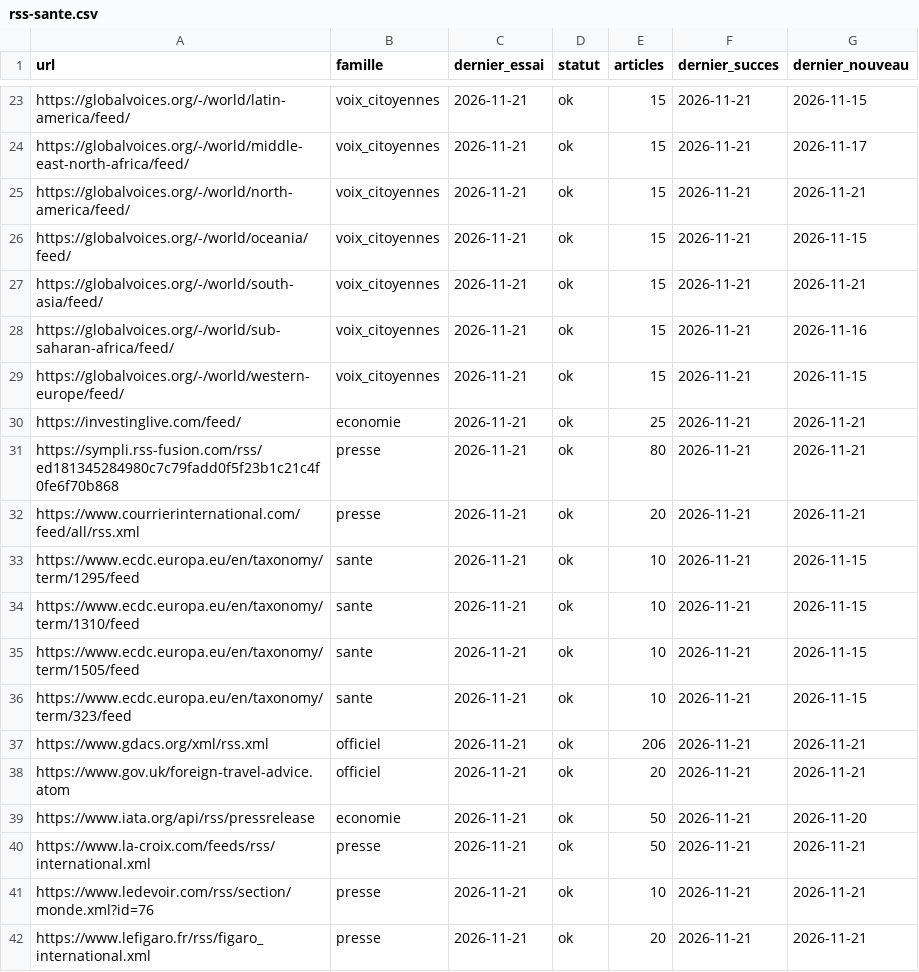
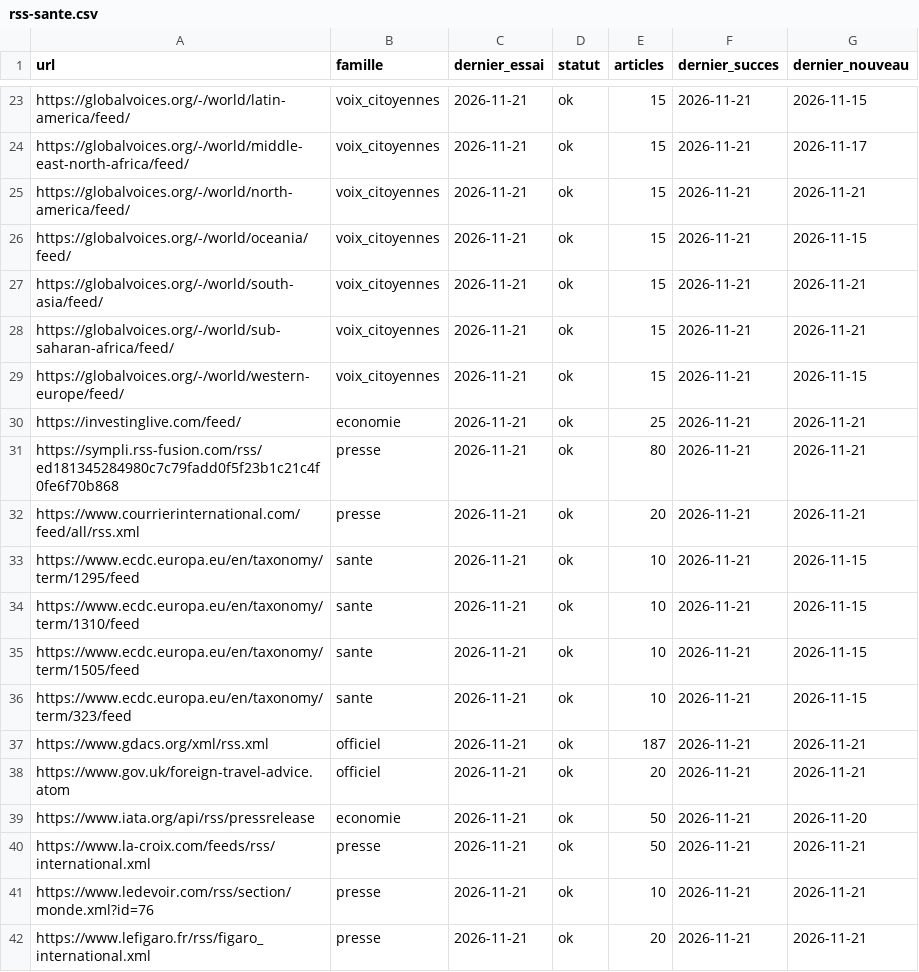
Before and after one commit to salimbenfarhat/metac-bot-template, a CSV file: registre/rss-sante.csv, drawn as a sheet; only a part is shown, gaps mark what is left out.

```diff
--- a/registre/rss-sante.csv
+++ b/registre/rss-sante.csv
@@ -27,3 +27,3 @@ https://globalvoices.org/-/world/oceania/feed/,voix_citoyennes,2026-11-21,ok,15,
 https://globalvoices.org/-/world/south-asia/feed/,voix_citoyennes,2026-11-21,ok,15,2026-11-21,2026-11-21
-https://globalvoices.org/-/world/sub-saharan-africa/feed/,voix_citoyennes,2026-11-21,ok,15,2026-11-21,2026-11-16
+https://globalvoices.org/-/world/sub-saharan-africa/feed/,voix_citoyennes,2026-11-21,ok,15,2026-11-21,2026-11-21
 https://globalvoices.org/-/world/western-europe/feed/,voix_citoyennes,2026-11-21,ok,15,2026-11-21,2026-11-15
@@ -36,3 +36,3 @@ https://www.ecdc.europa.eu/en/taxonomy/term/1505/feed,sante,2026-11-21,ok,10,202
 https://www.ecdc.europa.eu/en/taxonomy/term/323/feed,sante,2026-11-21,ok,10,2026-11-21,2026-11-15
-https://www.gdacs.org/xml/rss.xml,officiel,2026-11-21,ok,206,2026-11-21,2026-11-21
+https://www.gdacs.org/xml/rss.xml,officiel,2026-11-21,ok,187,2026-11-21,2026-11-21
 https://www.gov.uk/foreign-travel-advice.atom,officiel,2026-11-21,ok,20,2026-11-21,2026-11-21
```
Also changed, not shown: registre/rss-comptes.csv, 1 other file.
